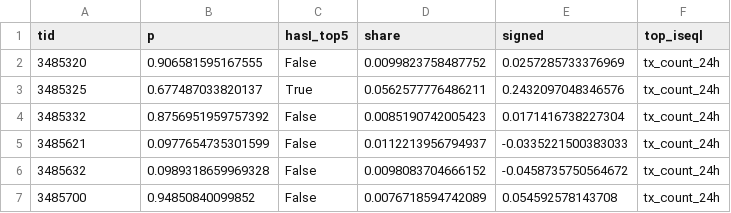
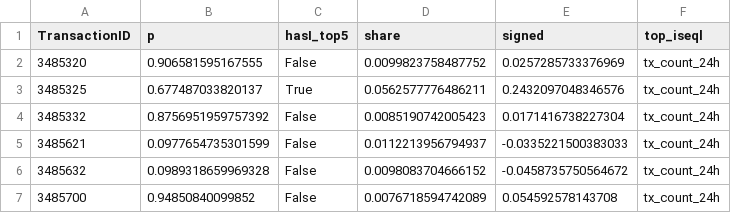
Before and after one commit to KemiPham/iseqlplus-fraud-features, a CSV file: analysis/results/shap_strat_v4_test.csv, drawn as a sheet; only a part is shown.

```diff
--- a/analysis/results/shap_strat_v4_test.csv
+++ b/analysis/results/shap_strat_v4_test.csv
@@ -1,2 +1,2 @@
-tid,p,hasI_top5,share,signed,top_iseql
+TransactionID,p,hasI_top5,share,signed,top_iseql
 3485320,0.906581595167555,False,0.0099823758487752,0.0257285733376969,tx_count_24h
```
Also changed, not shown: 32 other files.
